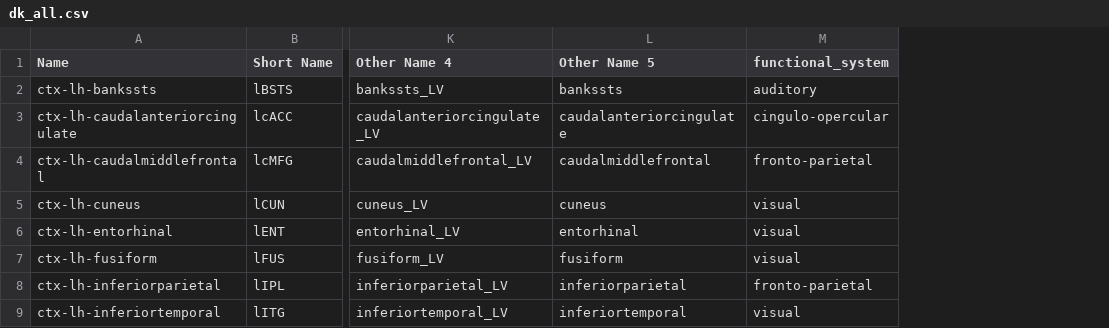
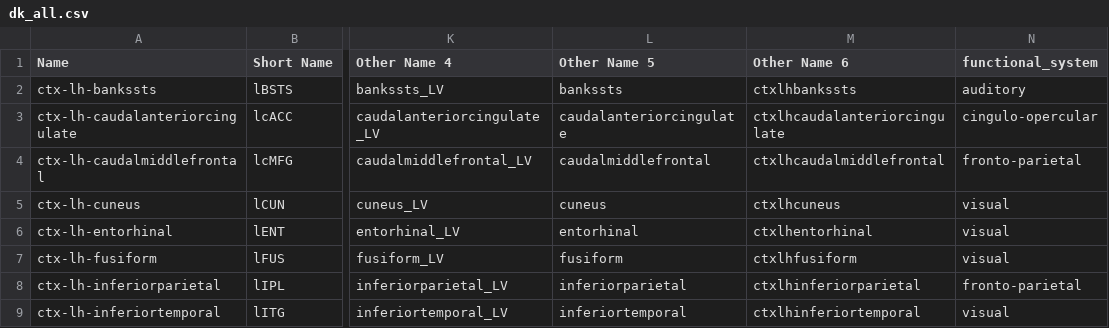
Before and after one commit to Raj-Lab-UCSF/cortography, a CSV file: cortography/data/atlases/DK/dk_all.csv, drawn as a sheet; only a part is shown, gaps mark what is left out; the diff names each change by its address in the sheet, - before the commit and + after, or states it on an @@ line.

Commit message:
add yet another version of DK naming convention

```diff
--- a/cortography/data/atlases/DK/dk_all.csv
+++ b/cortography/data/atlases/DK/dk_all.csv
+column M (Other Name 6), rows 2-9: ctxlhbankssts | ctxlhcaudalanteriorcingulate | ctxlhcaudalmiddlefrontal | ctxlhcuneus | ctxlhentorhinal | ctxlhfusiform | ctxlhinferiorparietal | ctxlhinferiortemporal
```
